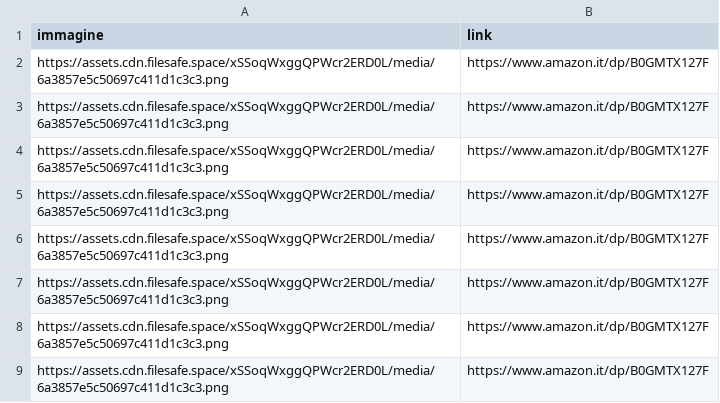
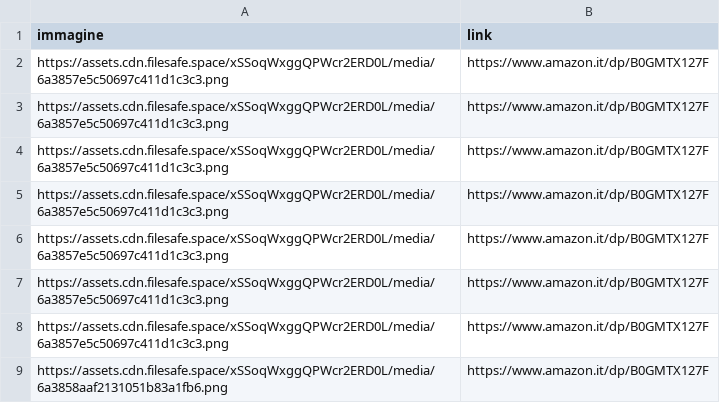
Before and after one commit to riomeroio/book, a CSV file: schedalibri/NEW1.csv, drawn as a sheet.

Commit message:
Update NEW1.csv

```diff
--- a/schedalibri/NEW1.csv
+++ b/schedalibri/NEW1.csv
@@ -8,2 +8,2 @@ https://assets.cdn.filesafe.space/xSSoqWxggQPWcr2ERD0L/media/6a3857e5c50697c411d
 https://assets.cdn.filesafe.space/xSSoqWxggQPWcr2ERD0L/media/6a3857e5c50697c411d1c3c3.png,https://www.amazon.it/dp/B0GMTX127F
-https://assets.cdn.filesafe.space/xSSoqWxggQPWcr2ERD0L/media/6a3857e5c50697c411d1c3c3.png,https://www.amazon.it/dp/B0GMTX127F
+https://assets.cdn.filesafe.space/xSSoqWxggQPWcr2ERD0L/media/6a3858aaf2131051b83a1fb6.png,https://www.amazon.it/dp/B0GMTX127F
```
